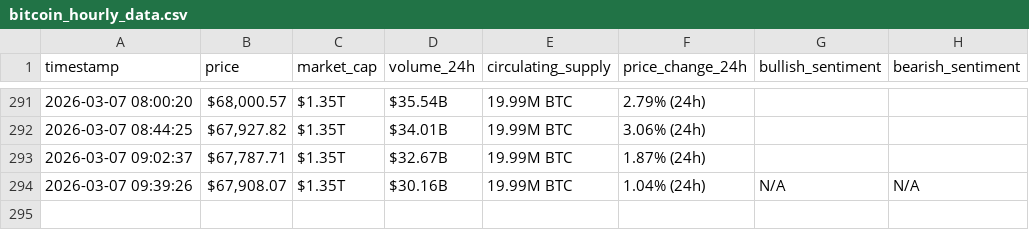
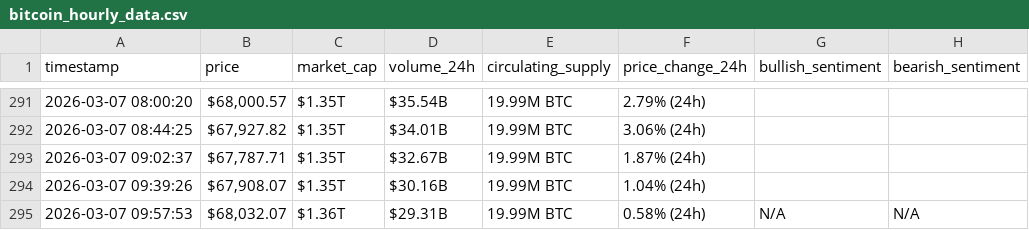
Before and after one commit to Rami-001/webscraping-automation, a CSV file: bitcoin_hourly_data.csv, drawn as a sheet; only a part is shown, gaps mark what is left out.

```diff
--- a/bitcoin_hourly_data.csv
+++ b/bitcoin_hourly_data.csv
@@ -293,2 +293,3 @@ timestamp,price,market_cap,volume_24h,circulating_supply,price_change_24h,bullis
 2026-03-07 09:02:37,"$67,787.71",$1.35T,$32.67B,19.99M BTC,1.87% (24h),,
-2026-03-07 09:39:26,"$67,908.07",$1.35T,$30.16B,19.99M BTC,1.04% (24h),N/A,N/A
+2026-03-07 09:39:26,"$67,908.07",$1.35T,$30.16B,19.99M BTC,1.04% (24h),,
+2026-03-07 09:57:53,"$68,032.07",$1.36T,$29.31B,19.99M BTC,0.58% (24h),N/A,N/A
```
